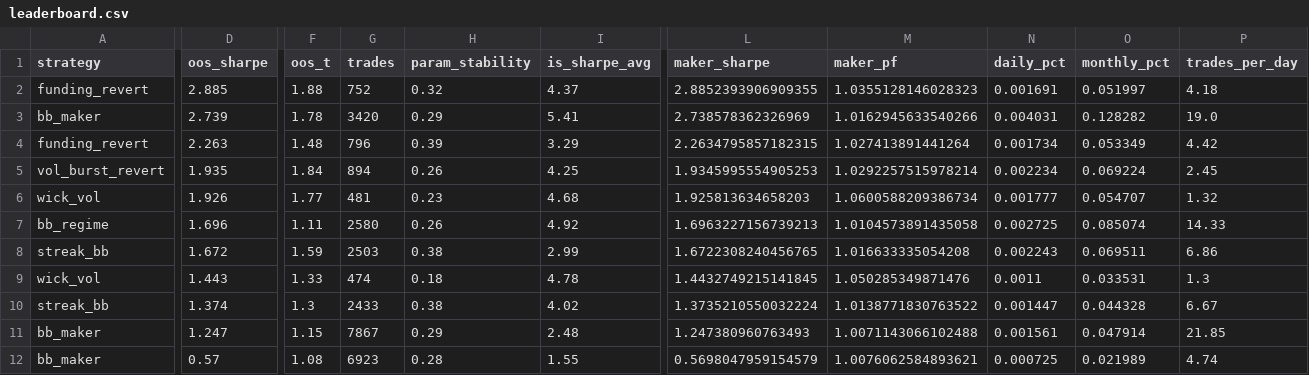
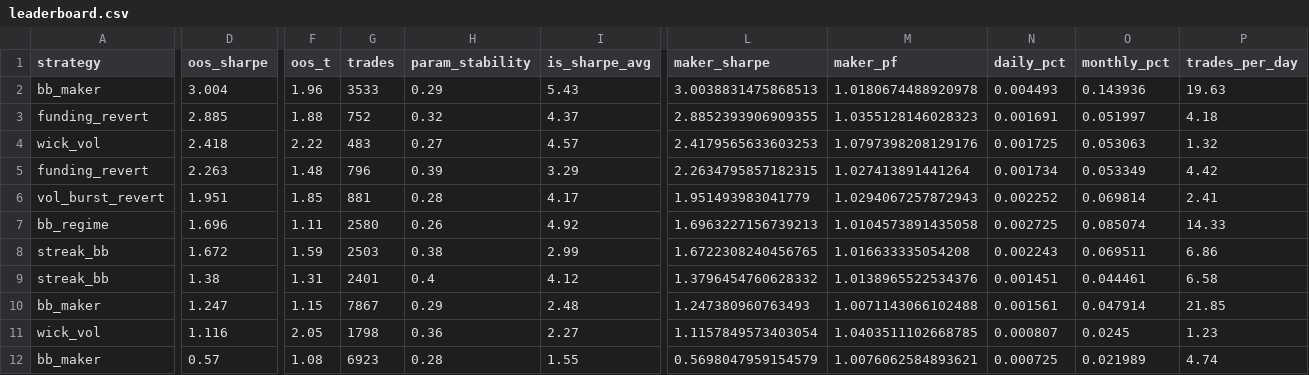
Before and after one commit to davletovaalmira11-creator/scalp-lab-pro, a CSV file: engines/scalp/reports/leaderboard.csv, drawn as a sheet; only a part is shown, gaps mark what is left out; removed rows and columns are numbered as before the commit, all else as after; rows hold the shown columns only; the diff covers the shown part only; the diff names each change by its address in the sheet, - before the commit and + after, or states it on an @@ line.

```diff
--- a/engines/scalp/reports/leaderboard.csv
+++ b/engines/scalp/reports/leaderboard.csv
+row 2: bb_maker | 3.004 | 1.96 | 3533 | 0.29 | 5.43 | 3.0038831475868513 | 1.0180674488920978 | 0.004493 | 0.143936 | 19.63
-row 3: bb_maker | 2.739 | 1.78 | 3420 | 0.29 | 5.41 | 2.738578362326969 | 1.0162945633540266 | 0.004031 | 0.128282 | 19.0
+row 4: wick_vol | 2.418 | 2.22 | 483 | 0.27 | 4.57 | 2.4179565633603253 | 1.0797398208129176 | 0.001725 | 0.053063 | 1.32
-D6 (oos_sharpe): 1.935
+D6 (oos_sharpe): 1.951
-F6 (oos_t): 1.84
+F6 (oos_t): 1.85
-G6 (trades): 894
+G6 (trades): 881
-H6 (param_stability): 0.26
+H6 (param_stability): 0.28
-I6 (is_sharpe_avg): 4.25
+I6 (is_sharpe_avg): 4.17
-L6 (maker_sharpe): 1.9345995554905253
+L6 (maker_sharpe): 1.951493983041779
-M6 (maker_pf): 1.0292257515978214
+M6 (maker_pf): 1.0294067257872943
-N6 (daily_pct): 0.002234
+N6 (daily_pct): 0.002252
-O6 (monthly_pct): 0.069224
+O6 (monthly_pct): 0.069814
-P6 (trades_per_day): 2.45
+P6 (trades_per_day): 2.41
-row 6: wick_vol | 1.926 | 1.77 | 481 | 0.23 | 4.68 | 1.925813634658203 | 1.0600588209386734 | 0.001777 | 0.054707 | 1.32
-row 9: wick_vol | 1.443 | 1.33 | 474 | 0.18 | 4.78 | 1.4432749215141845 | 1.050285349871476 | 0.0011 | 0.033531 | 1.3
-D9 (oos_sharpe): 1.374
+D9 (oos_sharpe): 1.38
-F9 (oos_t): 1.3
+F9 (oos_t): 1.31
-G9 (trades): 2433
+G9 (trades): 2401
-H9 (param_stability): 0.38
+H9 (param_stability): 0.4
-I9 (is_sharpe_avg): 4.02
+I9 (is_sharpe_avg): 4.12
-L9 (maker_sharpe): 1.3735210550032224
+L9 (maker_sharpe): 1.3796454760628332
-M9 (maker_pf): 1.0138771830763522
+M9 (maker_pf): 1.0138965522534376
-N9 (daily_pct): 0.001447
+N9 (daily_pct): 0.001451
-O9 (monthly_pct): 0.044328
+O9 (monthly_pct): 0.044461
-P9 (trades_per_day): 6.67
+P9 (trades_per_day): 6.58
+row 11: wick_vol | 1.116 | 2.05 | 1798 | 0.36 | 2.27 | 1.1157849573403054 | 1.0403511102668785 | 0.000807 | 0.0245 | 1.23
```
Also changed, not shown: 2 edited cells elsewhere in this file, engines/scalp/reports/archive.csv, 4 other files.
